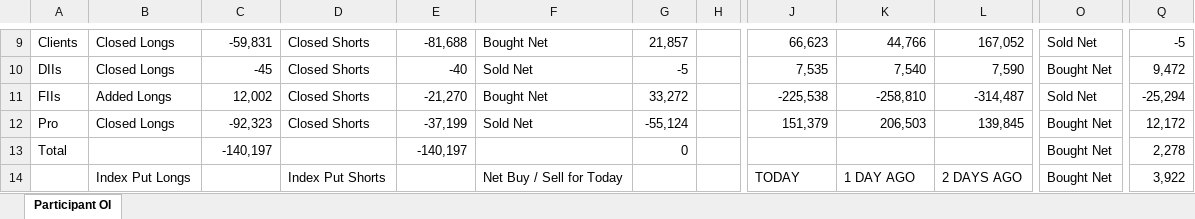
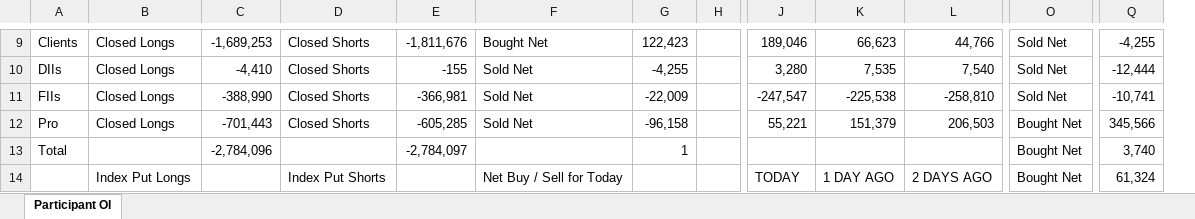
Before and after one commit to sunildeesu/sunilOI, an Excel workbook: participant_oi.xlsx, sheet Participant OI, drawn as a sheet; only a part is shown, gaps mark what is left out; values as stored, in another font and other column widths than the file's, no cell formats; removed rows and columns are numbered as before the commit, all else as after; the diff covers the shown part only; the diff names each change by its address in the sheet, - before the commit and + after, or states it on an @@ line.

Commit message:
Update participant OI report - 2026-07-28

```diff
--- a/participant_oi.xlsx (sheet Participant OI)
+++ b/participant_oi.xlsx (sheet Participant OI)
+column J, rows 9-14: 189,046 | 3,280 | -247,547 | 55,221 |  | TODAY
-column L, rows 9-14: 167,052 | 7,590 | -314,487 | 139,845 |  | 2 DAYS AGO
-C9: -59,831
+C9: -1,689,253
-E9: -81,688
+E9: -1,811,676
-G9: 21,857
+G9: 122,423
-Q9: -5
+Q9: -4,255
-C10: -45
+C10: -4,410
-E10: -40
+E10: -155
-G10: -5
+G10: -4,255
-O10: Bought Net
+O10: Sold Net
-Q10: 9,472
+Q10: -12,444
-B11: Added Longs
+B11: Closed Longs
-C11: 12,002
+C11: -388,990
-E11: -21,270
+E11: -366,981
-F11: Bought Net
+F11: Sold Net
-G11: 33,272
+G11: -22,009
-Q11: -25,294
+Q11: -10,741
-C12: -92,323
+C12: -701,443
-E12: -37,199
+E12: -605,285
-G12: -55,124
+G12: -96,158
-Q12: 12,172
+Q12: 345,566
-C13: -140,197
+C13: -2,784,096
-E13: -140,197
+E13: -2,784,097
-G13: 0
+G13: 1
-Q13: 2,278
+Q13: 3,740
-K14: TODAY
+K14: 1 DAY AGO
-L14: 1 DAY AGO
+L14: 2 DAYS AGO
-Q14: 3,922
+Q14: 61,324
```
Also changed, not shown: 6 added rows, 6 removed rows and 142 edited cells elsewhere in this sheet, cell formats, 1 other file.
